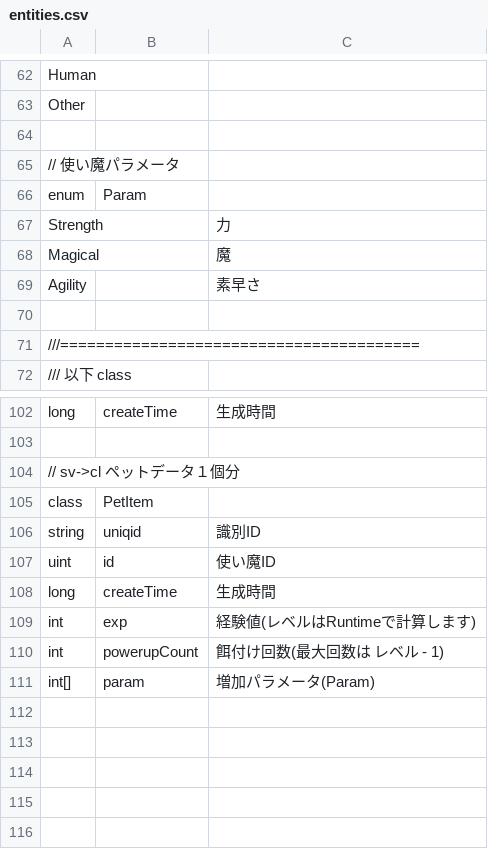
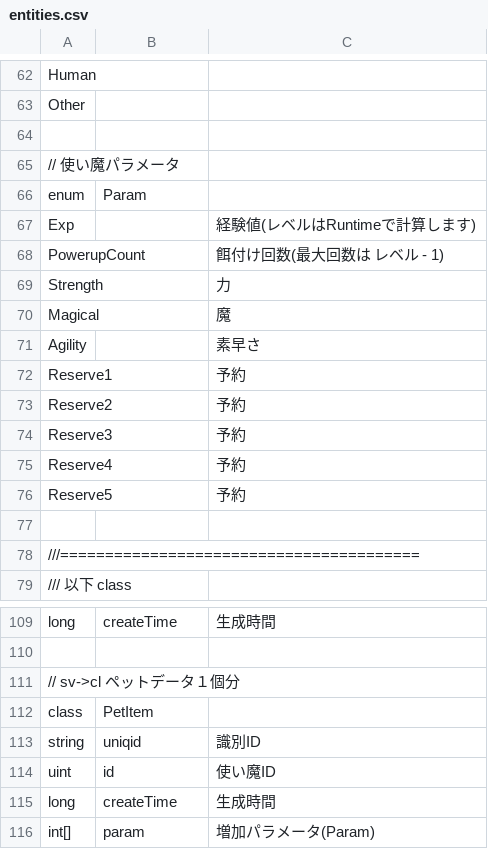
Before and after one commit to kou-yeung/Contrib.Gate, a CSV file: tools/EntitiesGen/entities.csv, drawn as a sheet; only a part is shown, gaps mark what is left out.

```diff
--- a/tools/EntitiesGen/entities.csv
+++ b/tools/EntitiesGen/entities.csv
@@ -66,2 +66,4 @@ Other,,
 enum,Param,
+Exp,,経験値(レベルはRuntimeで計算します)
+PowerupCount,,餌付け回数(最大回数は レベル - 1)
 Strength,,力
@@ -69,2 +71,7 @@ Magical,,魔
 Agility,,素早さ
+Reserve1,,予約
+Reserve2,,予約
+Reserve3,,予約
+Reserve4,,予約
+Reserve5,,予約
 
@@ -108,4 +115,2 @@ uint,id,使い魔ID
 long,createTime,生成時間
-int,exp,経験値(レベルはRuntimeで計算します)
-int,powerupCount,餌付け回数(最大回数は レベル - 1)
 int[],param,増加パラメータ(Param)
```
Also changed, not shown: 8 other files.
